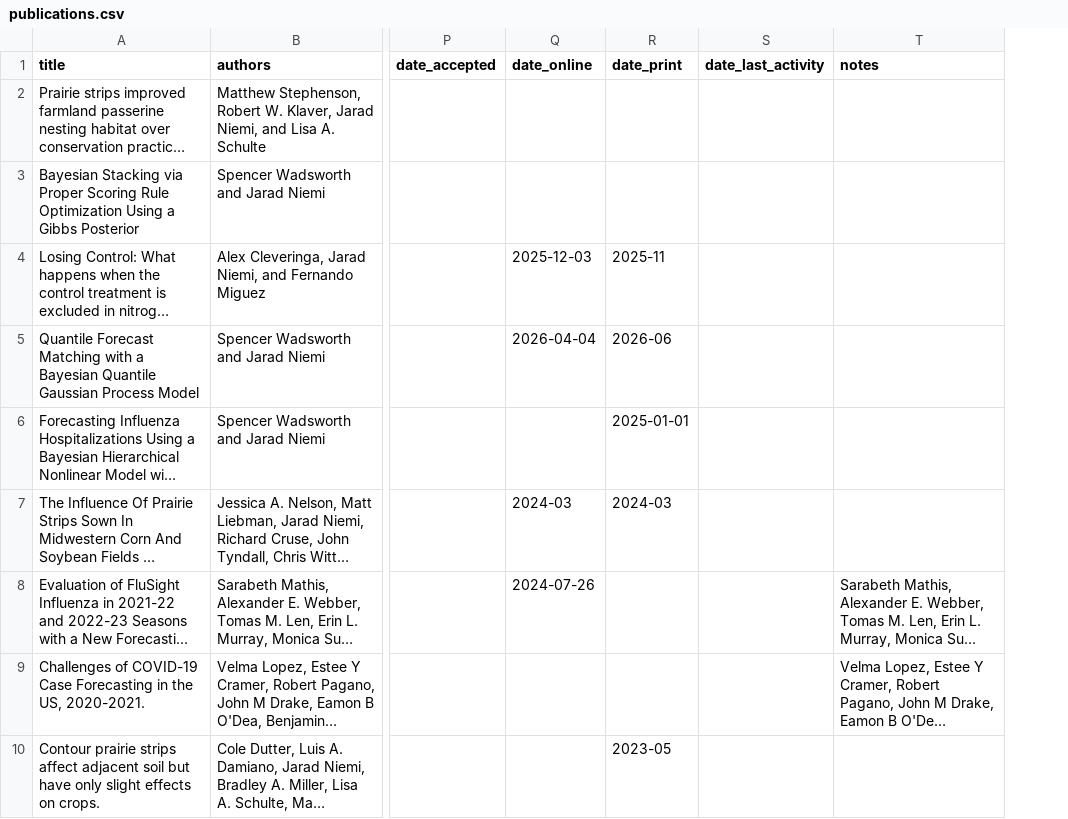
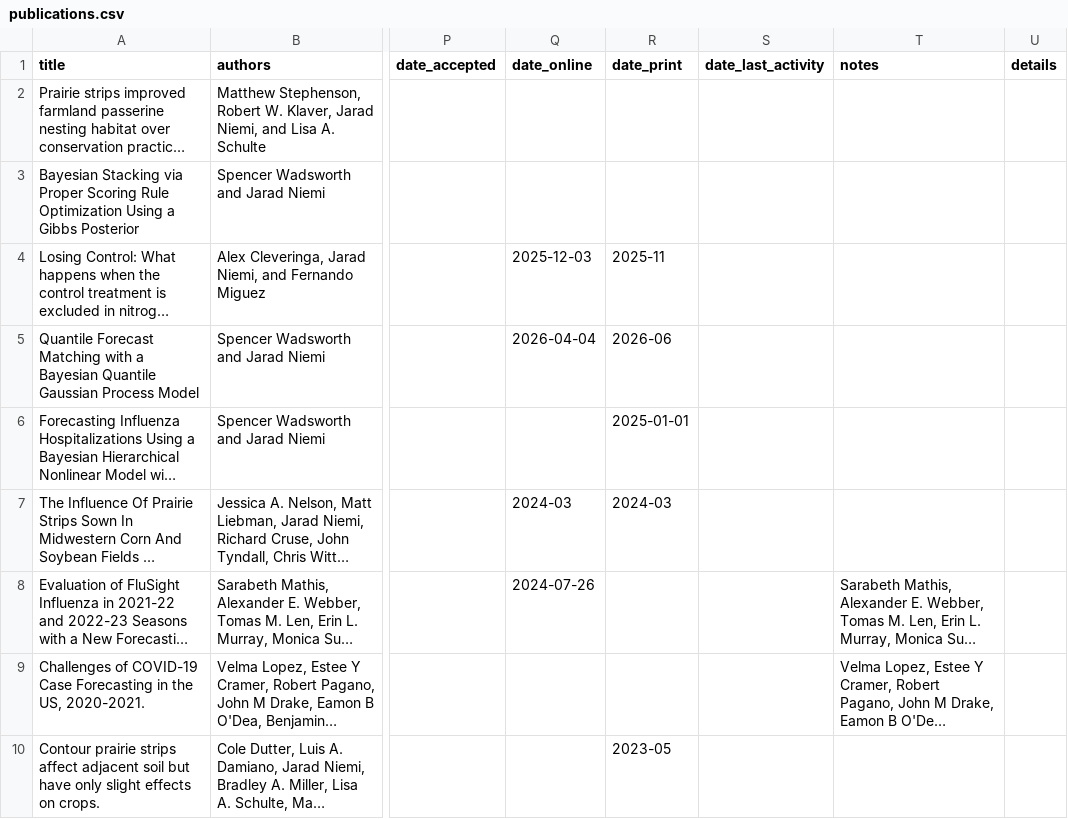
Before and after one commit to jarad/cv, a CSV file: data/publications.csv, drawn as a sheet; only a part is shown, gaps mark what is left out; long unchanged cells end in …; the diff covers the shown part only; the diff names each change by its address in the sheet, - before the commit and + after, or states it on an @@ line.

```diff
--- a/data/publications.csv
+++ b/data/publications.csv
+column U (details), empty
```
Also changed, not shown: 19 added rows elsewhere in this file, data/aliases.csv, 10 other files.
